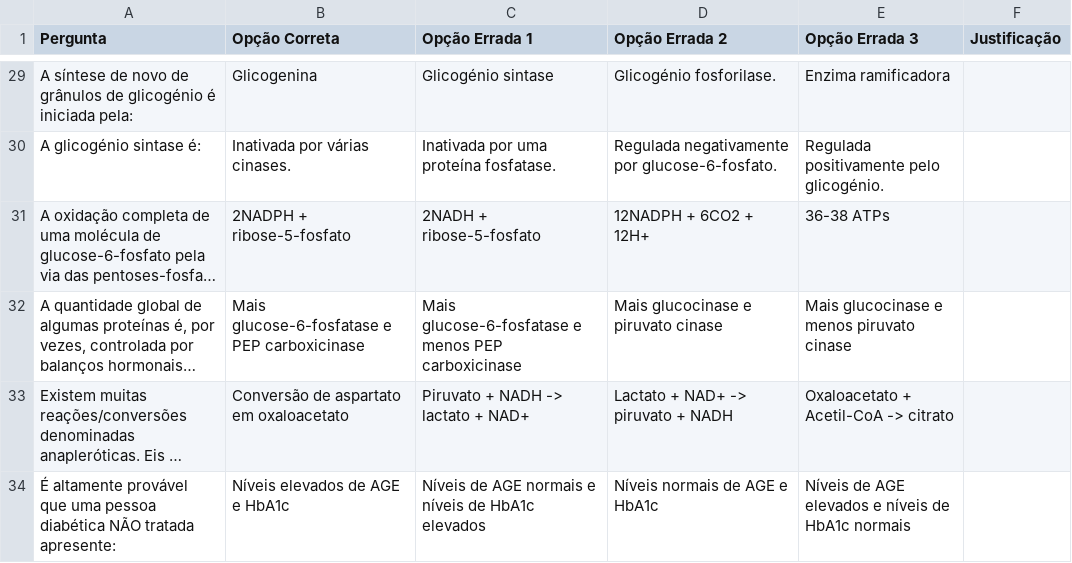
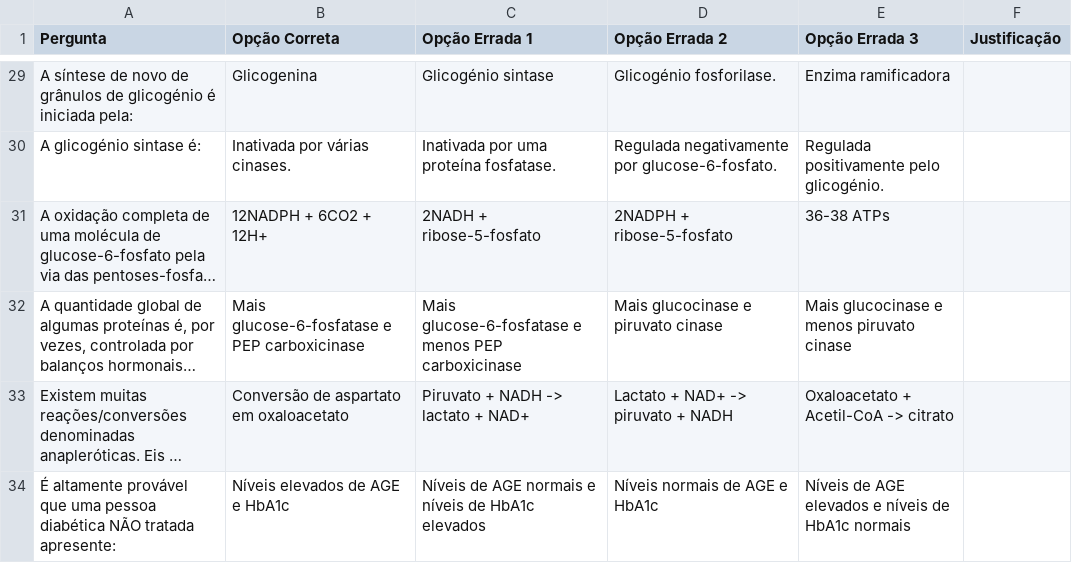
Before and after one commit to miguelrcborges/web-jonas, a TSV file: perguntas/Web-Jonas - BQUI.tsv, drawn as a sheet; only a part is shown, gaps mark what is left out; long unchanged cells end in …; the diff names each change by its address in the sheet, - before the commit and + after, or states it on an @@ line.

Commit message:
fix

```diff
--- a/perguntas/Web-Jonas - BQUI.tsv
+++ b/perguntas/Web-Jonas - BQUI.tsv
-B31 (Opção Correta): 2NADPH + ribose-5-fosfato
+B31 (Opção Correta): 12NADPH + 6CO2 + 12H+
-D31 (Opção Errada 2): 12NADPH + 6CO2 + 12H+
+D31 (Opção Errada 2): 2NADPH + ribose-5-fosfato
```
